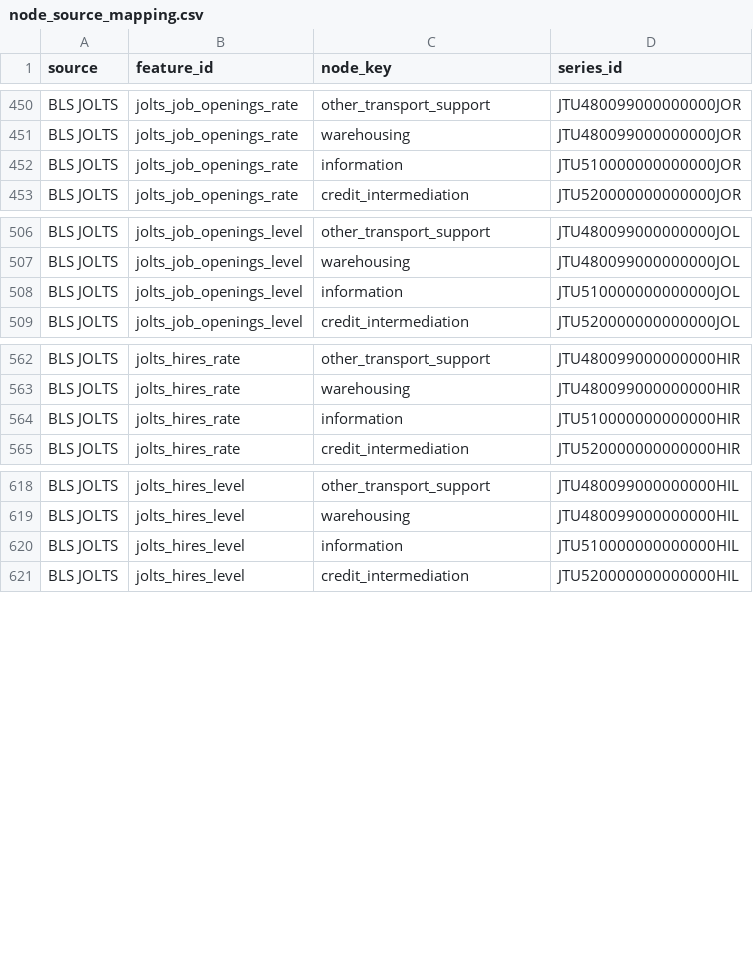
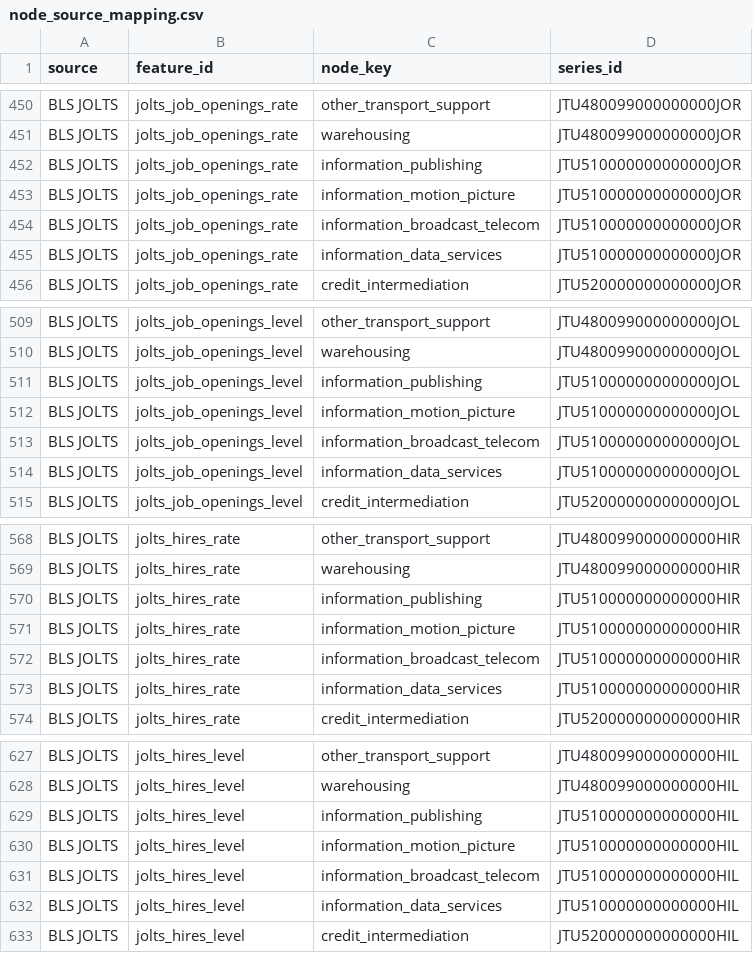
Before and after one commit to lab-axis/PRISM, a CSV file: Results/02_initial_feature_pool/node_source_mapping.csv, drawn as a sheet; only a part is shown, gaps mark what is left out; the diff covers the shown part only.

Commit message:
[DATA] Rebuild stage 02 for 59 industries

```diff
--- a/Results/02_initial_feature_pool/node_source_mapping.csv
+++ b/Results/02_initial_feature_pool/node_source_mapping.csv
@@ -451,3 +451,6 @@ BLS JOLTS,jolts_job_openings_rate,other_transport_support,JTU480099000000000JOR
 BLS JOLTS,jolts_job_openings_rate,warehousing,JTU480099000000000JOR
-BLS JOLTS,jolts_job_openings_rate,information,JTU510000000000000JOR
+BLS JOLTS,jolts_job_openings_rate,information_publishing,JTU510000000000000JOR
+BLS JOLTS,jolts_job_openings_rate,information_motion_picture,JTU510000000000000JOR
+BLS JOLTS,jolts_job_openings_rate,information_broadcast_telecom,JTU510000000000000JOR
+BLS JOLTS,jolts_job_openings_rate,information_data_services,JTU510000000000000JOR
 BLS JOLTS,jolts_job_openings_rate,credit_intermediation,JTU520000000000000JOR
@@ -507,3 +510,6 @@ BLS JOLTS,jolts_job_openings_level,other_transport_support,JTU480099000000000JOL
 BLS JOLTS,jolts_job_openings_level,warehousing,JTU480099000000000JOL
-BLS JOLTS,jolts_job_openings_level,information,JTU510000000000000JOL
+BLS JOLTS,jolts_job_openings_level,information_publishing,JTU510000000000000JOL
+BLS JOLTS,jolts_job_openings_level,information_motion_picture,JTU510000000000000JOL
+BLS JOLTS,jolts_job_openings_level,information_broadcast_telecom,JTU510000000000000JOL
+BLS JOLTS,jolts_job_openings_level,information_data_services,JTU510000000000000JOL
 BLS JOLTS,jolts_job_openings_level,credit_intermediation,JTU520000000000000JOL
@@ -563,3 +569,6 @@ BLS JOLTS,jolts_hires_rate,other_transport_support,JTU480099000000000HIR
 BLS JOLTS,jolts_hires_rate,warehousing,JTU480099000000000HIR
-BLS JOLTS,jolts_hires_rate,information,JTU510000000000000HIR
+BLS JOLTS,jolts_hires_rate,information_publishing,JTU510000000000000HIR
+BLS JOLTS,jolts_hires_rate,information_motion_picture,JTU510000000000000HIR
+BLS JOLTS,jolts_hires_rate,information_broadcast_telecom,JTU510000000000000HIR
+BLS JOLTS,jolts_hires_rate,information_data_services,JTU510000000000000HIR
 BLS JOLTS,jolts_hires_rate,credit_intermediation,JTU520000000000000HIR
@@ -619,3 +628,6 @@ BLS JOLTS,jolts_hires_level,other_transport_support,JTU480099000000000HIL
 BLS JOLTS,jolts_hires_level,warehousing,JTU480099000000000HIL
-BLS JOLTS,jolts_hires_level,information,JTU510000000000000HIL
+BLS JOLTS,jolts_hires_level,information_publishing,JTU510000000000000HIL
+BLS JOLTS,jolts_hires_level,information_motion_picture,JTU510000000000000HIL
+BLS JOLTS,jolts_hires_level,information_broadcast_telecom,JTU510000000000000HIL
+BLS JOLTS,jolts_hires_level,information_data_services,JTU510000000000000HIL
 BLS JOLTS,jolts_hires_level,credit_intermediation,JTU520000000000000HIL
```
Also changed, not shown: 24 added rows and 28 edited cells elsewhere in this file, Data/02_initial_feature_pool/processed/global_features_quarterly.csv, Results/02_initial_feature_pool/initial_feature_registry.csv, 22 other files.
